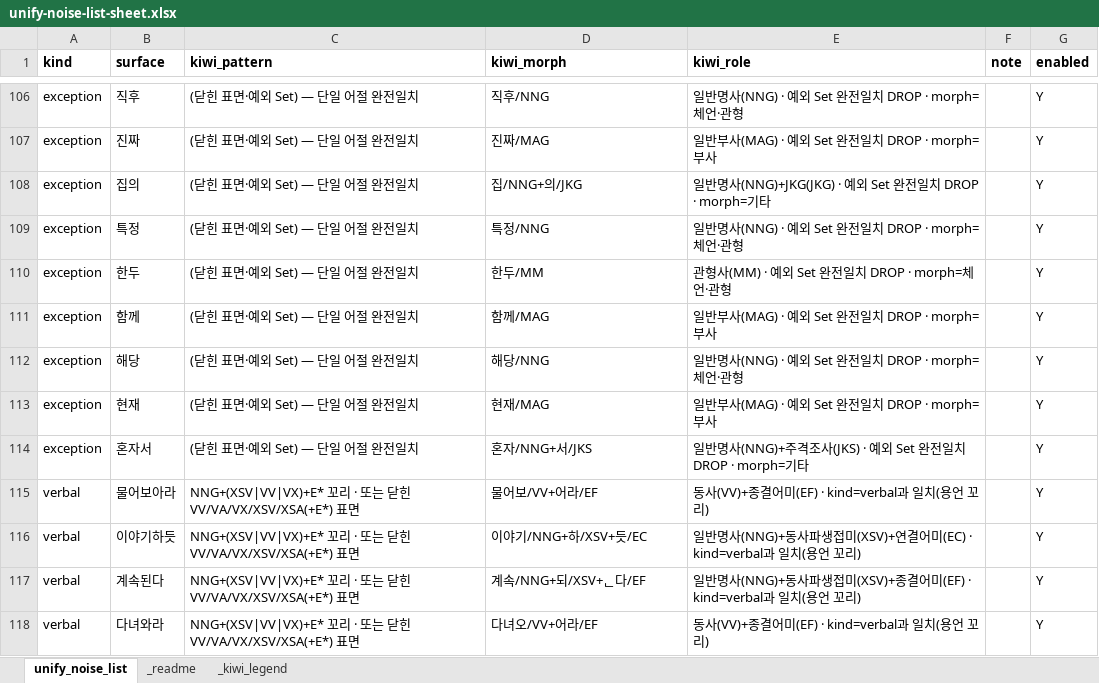
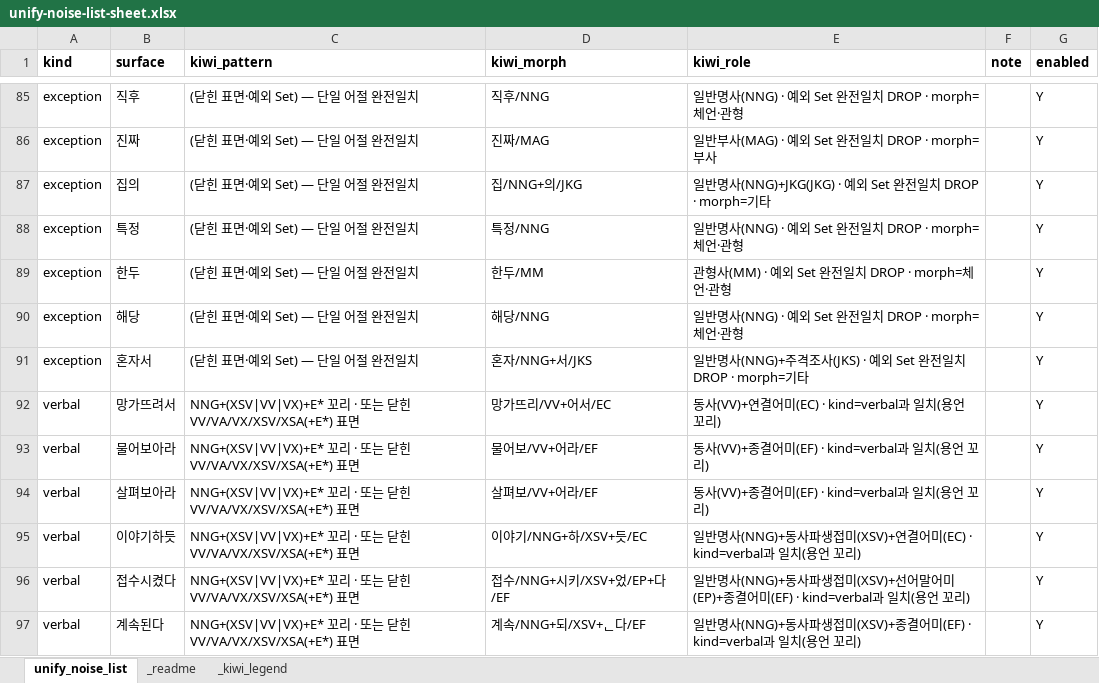
Before and after one commit to indiya-momo/REDPEN, an Excel workbook: project-docs/unify-noise-list-sheet.xlsx, sheet unify_noise_list, drawn as a sheet; only a part is shown, gaps mark what is left out; the shorter side is filled out with more unchanged rows; values as stored, in another font and other column widths than the file's, no borders; removed rows and columns are numbered as before the commit, all else as after; the diff covers the shown part only; the diff names each change by its address in the sheet, - before the commit and + after, or states it on an @@ line.

```diff
--- a/project-docs/unify-noise-list-sheet.xlsx (sheet unify_noise_list)
+++ b/project-docs/unify-noise-list-sheet.xlsx (sheet unify_noise_list)
-row 111: exception | 함께 | (닫힌 표면·예외 Set) — 단일 어절 완전일치 | 함께/MAG | 일반부사(MAG) · 예외 Set 완전일치 DROP · morph=부사 |  | Y
-row 113: exception | 현재 | (닫힌 표면·예외 Set) — 단일 어절 완전일치 | 현재/MAG | 일반부사(MAG) · 예외 Set 완전일치 DROP · morph=부사 |  | Y
+row 92: verbal | 망가뜨려서 | NNG+(XSV|VV|VX)+E* 꼬리 · 또는 닫힌 VV/VA/VX/XSV/XSA(+E*) 표면 | 망가뜨리/VV+어서/EC | 동사(VV)+연결어미(EC) · kind=verbal과 일치(용언 꼬리) |  | Y
+row 94: verbal | 살펴보아라 | NNG+(XSV|VV|VX)+E* 꼬리 · 또는 닫힌 VV/VA/VX/XSV/XSA(+E*) 표면 | 살펴보/VV+어라/EF | 동사(VV)+종결어미(EF) · kind=verbal과 일치(용언 꼬리) |  | Y
+row 96: verbal | 접수시켰다 | NNG+(XSV|VV|VX)+E* 꼬리 · 또는 닫힌 VV/VA/VX/XSV/XSA(+E*) 표면 | 접수/NNG+시키/XSV+었/EP+다/EF | 일반명사(NNG)+동사파생접미(XSV)+선어말어미(EP)+종결어미(EF) · kind=verbal과 일치(용언 꼬리) |  | Y
```
Also changed, not shown: 23 added rows, 49 removed rows and 21 edited cells elsewhere in this sheet, 11 other files.
